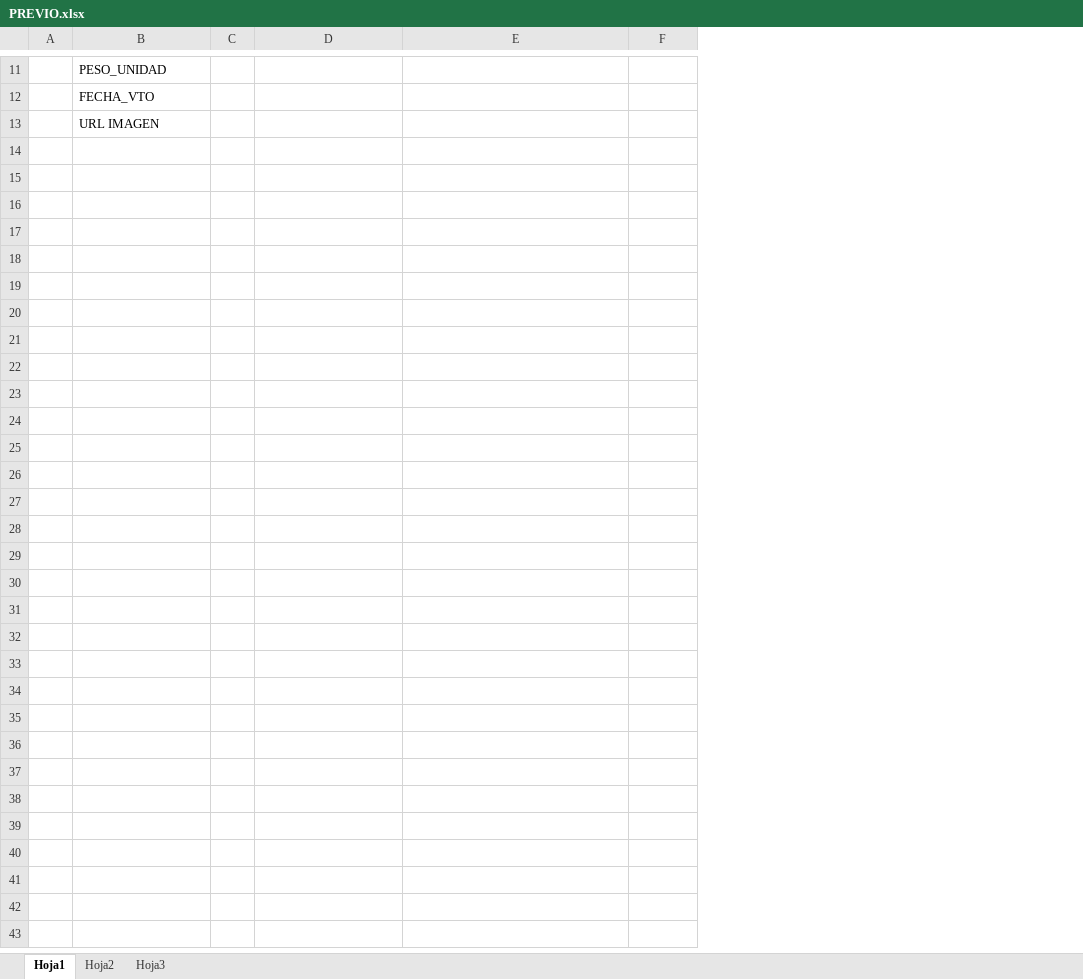
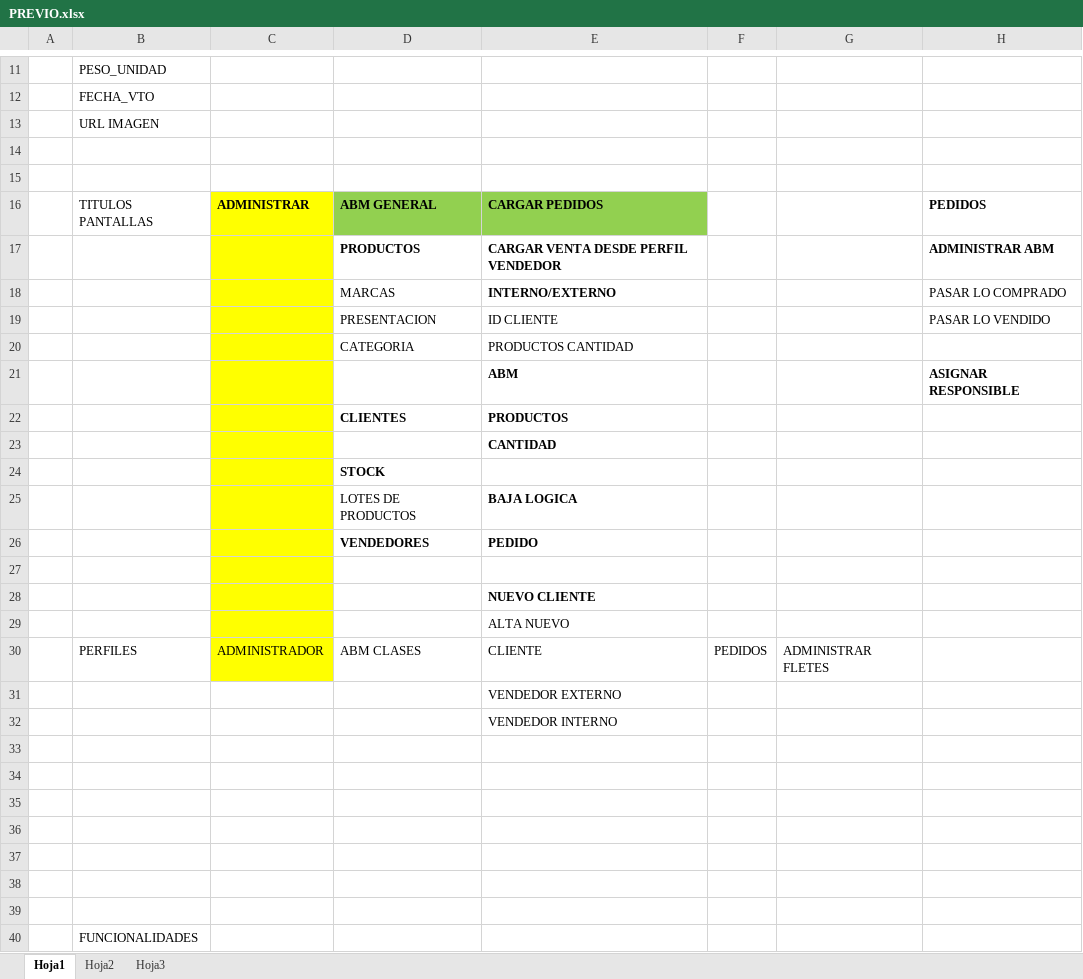
Before and after one commit to HugoFabianGomez/TPC_Stamm_Gomez, an Excel workbook: Aechivos relacionados/PREVIO.xlsx, sheet Hoja1, drawn as a sheet; only a part is shown, gaps mark what is left out; values as stored, in another font and other column widths than the file's, no borders; removed rows and columns are numbered as before the commit, all else as after; the diff names each change by its address in the sheet, - before the commit and + after, or states it on an @@ line.

```diff
--- a/Aechivos relacionados/PREVIO.xlsx (sheet Hoja1)
+++ b/Aechivos relacionados/PREVIO.xlsx (sheet Hoja1)
-column C, empty
+column C, empty
+column G, empty
+column H, empty
+row 14: (empty)
+row 15: (empty)
+row 16:  | TITULOS PANTALLAS | ADMINISTRAR | ABM GENERAL | CARGAR PEDIDOS |  |  | PEDIDOS
+row 17:  |  |  | PRODUCTOS | CARGAR VENTA DESDE PERFIL VENDEDOR |  |  | ADMINISTRAR ABM
+row 18:  |  |  | MARCAS | INTERNO/EXTERNO |  |  | PASAR LO COMPRADO
+row 19:  |  |  | PRESENTACION | ID CLIENTE |  |  | PASAR LO VENDIDO
+row 20:  |  |  | CATEGORIA | PRODUCTOS CANTIDAD
+row 21:  |  |  |  | ABM |  |  | ASIGNAR RESPONSIBLE
+row 22:  |  |  | CLIENTES | PRODUCTOS
+row 23:  |  |  |  | CANTIDAD
+row 24:  |  |  | STOCK
+row 25:  |  |  | LOTES DE PRODUCTOS | BAJA LOGICA
+row 26:  |  |  | VENDEDORES | PEDIDO
+row 27: (empty)
+row 28:  |  |  |  | NUEVO CLIENTE
+row 29:  |  |  |  | ALTA NUEVO
+row 30:  | PERFILES | ADMINISTRADOR | ABM CLASES | CLIENTE | PEDIDOS | ADMINISTRAR FLETES
+row 31:  |  |  |  | VENDEDOR EXTERNO
+row 32:  |  |  |  | VENDEDOR INTERNO
+row 33: (empty)
+row 34: (empty)
+row 35: (empty)
+row 36: (empty)
+row 37: (empty)
+row 38: (empty)
+row 39: (empty)
+row 40:  | FUNCIONALIDADES
```
Also changed, not shown: 5 other files.
